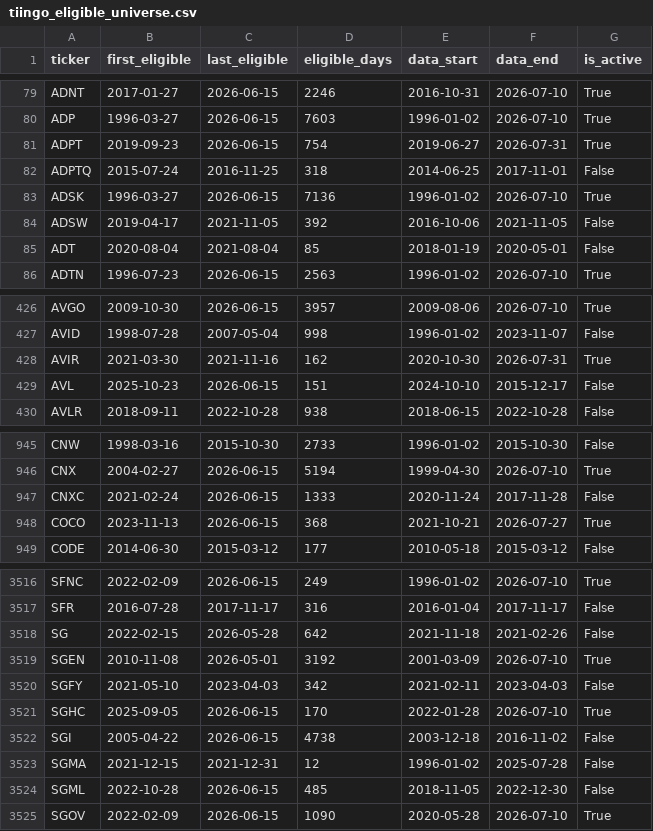
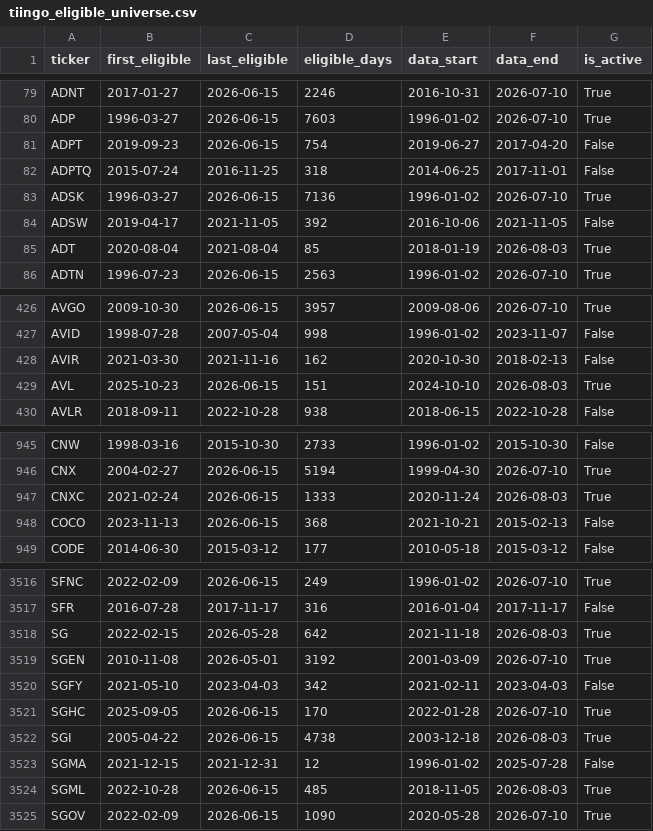
Before and after one commit to Xuchun/fund_trend_following, a CSV file: data/tiingo_eligible_universe.csv, drawn as a sheet; only a part is shown, gaps mark what is left out; the diff covers the shown part only.

```diff
--- a/data/tiingo_eligible_universe.csv
+++ b/data/tiingo_eligible_universe.csv
@@ -80,3 +80,3 @@ ADNT,2017-01-27,2026-06-15,2246,2016-10-31,2026-07-10,True
 ADP,1996-03-27,2026-06-15,7603,1996-01-02,2026-07-10,True
-ADPT,2019-09-23,2026-06-15,754,2019-06-27,2026-07-31,True
+ADPT,2019-09-23,2026-06-15,754,2019-06-27,2017-04-20,False
 ADPTQ,2015-07-24,2016-11-25,318,2014-06-25,2017-11-01,False
@@ -84,3 +84,3 @@ ADSK,1996-03-27,2026-06-15,7136,1996-01-02,2026-07-10,True
 ADSW,2019-04-17,2021-11-05,392,2016-10-06,2021-11-05,False
-ADT,2020-08-04,2021-08-04,85,2018-01-19,2020-05-01,False
+ADT,2020-08-04,2021-08-04,85,2018-01-19,2026-08-03,True
 ADTN,1996-07-23,2026-06-15,2563,1996-01-02,2026-07-10,True
@@ -427,4 +427,4 @@ AVGO,2009-10-30,2026-06-15,3957,2009-08-06,2026-07-10,True
 AVID,1998-07-28,2007-05-04,998,1996-01-02,2023-11-07,False
-AVIR,2021-03-30,2021-11-16,162,2020-10-30,2026-07-31,True
-AVL,2025-10-23,2026-06-15,151,2024-10-10,2015-12-17,False
+AVIR,2021-03-30,2021-11-16,162,2020-10-30,2018-02-13,False
+AVL,2025-10-23,2026-06-15,151,2024-10-10,2026-08-03,True
 AVLR,2018-09-11,2022-10-28,938,2018-06-15,2022-10-28,False
@@ -946,4 +946,4 @@ CNW,1998-03-16,2015-10-30,2733,1996-01-02,2015-10-30,False
 CNX,2004-02-27,2026-06-15,5194,1999-04-30,2026-07-10,True
-CNXC,2021-02-24,2026-06-15,1333,2020-11-24,2017-11-28,False
-COCO,2023-11-13,2026-06-15,368,2021-10-21,2026-07-27,True
+CNXC,2021-02-24,2026-06-15,1333,2020-11-24,2026-08-03,True
+COCO,2023-11-13,2026-06-15,368,2021-10-21,2015-02-13,False
 CODE,2014-06-30,2015-03-12,177,2010-05-18,2015-03-12,False
@@ -3517,3 +3517,3 @@ SFNC,2022-02-09,2026-06-15,249,1996-01-02,2026-07-10,True
 SFR,2016-07-28,2017-11-17,316,2016-01-04,2017-11-17,False
-SG,2022-02-15,2026-05-28,642,2021-11-18,2021-02-26,False
+SG,2022-02-15,2026-05-28,642,2021-11-18,2026-08-03,True
 SGEN,2010-11-08,2026-05-01,3192,2001-03-09,2026-07-10,True
@@ -3521,5 +3521,5 @@ SGFY,2021-05-10,2023-04-03,342,2021-02-11,2023-04-03,False
 SGHC,2025-09-05,2026-06-15,170,2022-01-28,2026-07-10,True
-SGI,2005-04-22,2026-06-15,4738,2003-12-18,2016-11-02,False
+SGI,2005-04-22,2026-06-15,4738,2003-12-18,2026-08-03,True
 SGMA,2021-12-15,2021-12-31,12,1996-01-02,2025-07-28,False
-SGML,2022-10-28,2026-06-15,485,2018-11-05,2022-12-30,False
+SGML,2022-10-28,2026-06-15,485,2018-11-05,2026-08-03,True
 SGOV,2022-02-09,2026-06-15,1090,2020-05-28,2026-07-10,True
```
Also changed, not shown: 165 edited cells elsewhere in this file, 1 other file.
